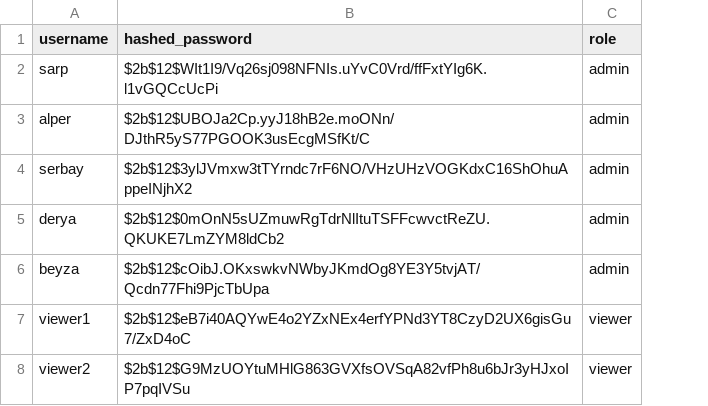
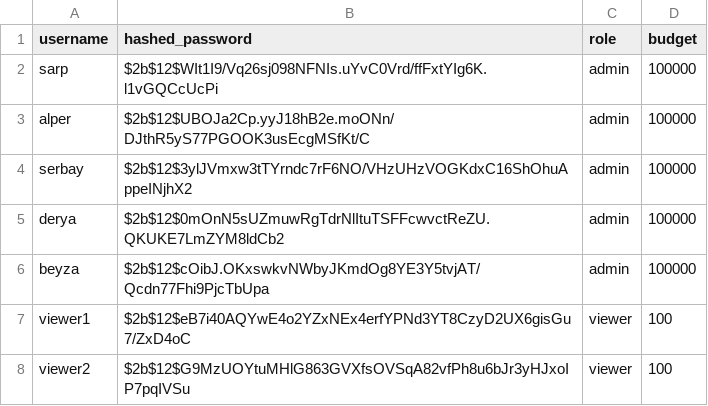
Before and after one commit to kugur21/comp430-Differential-Privacy-Implementation-for-Covid-19-DataAnalysis, a CSV file: accounts.csv, drawn as a sheet; the diff names each change by its address in the sheet, - before the commit and + after, or states it on an @@ line.

Commit message:
add bugdet into accounts & remove useless code.

```diff
--- a/accounts.csv
+++ b/accounts.csv
+column D (budget), rows 2-8: 100000 | 100000 | 100000 | 100000 | 100000 | 100 | 100
```
Also changed, not shown: 7 other files.
